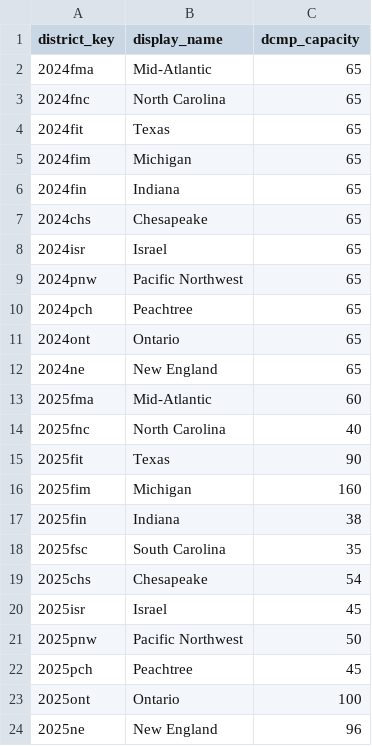
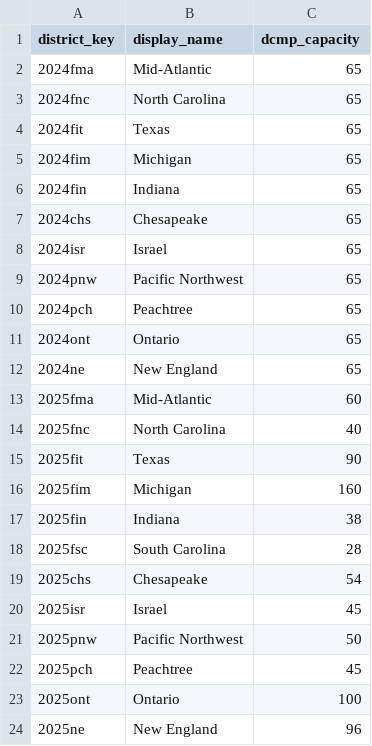
Before and after one commit to AGPapa/frclocks, a CSV file: lookups/district_lookup.csv, drawn as a sheet.

Commit message:
Lowers South Carolina DCMP size

```diff
--- a/lookups/district_lookup.csv
+++ b/lookups/district_lookup.csv
@@ -17,3 +17,3 @@ district_key,display_name,dcmp_capacity
 2025fin,Indiana,38
-2025fsc,South Carolina,35
+2025fsc,South Carolina,28
 2025chs,Chesapeake,54
```
